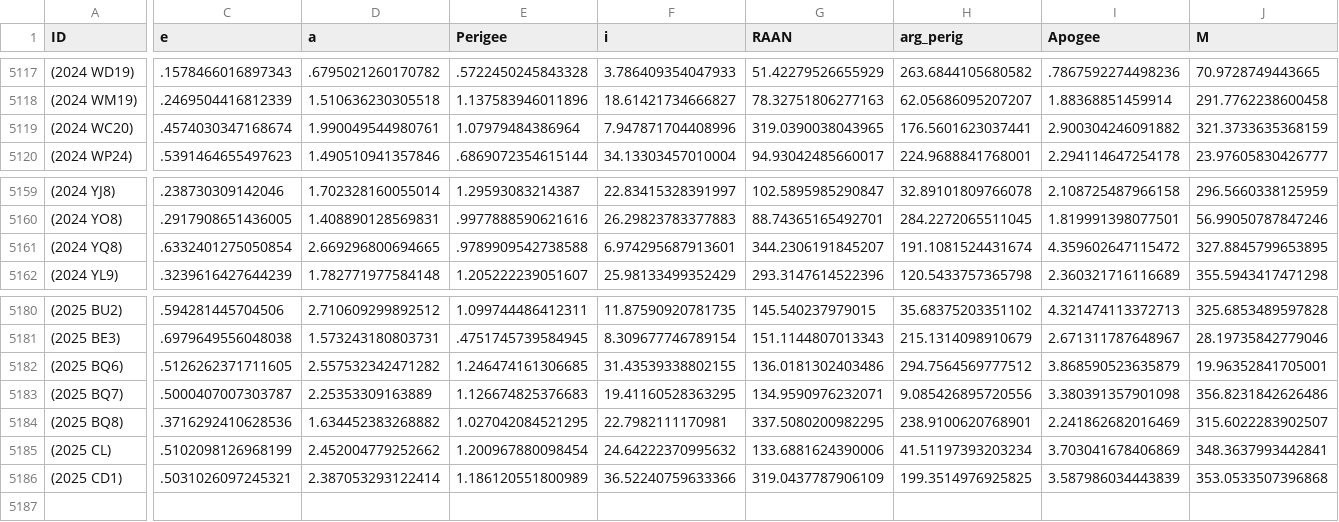
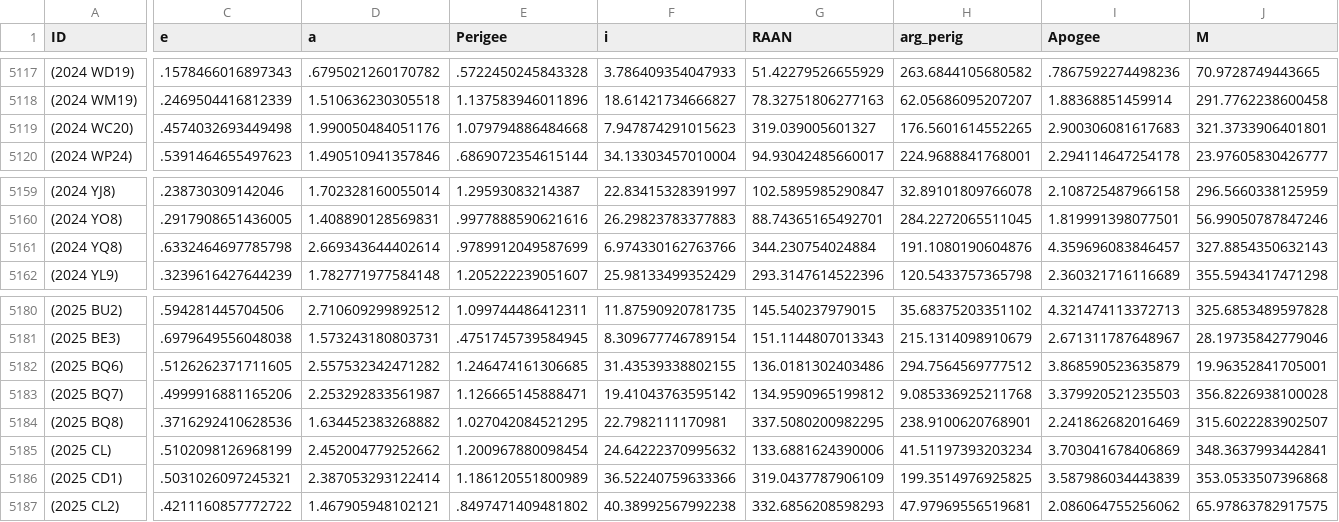
Before and after one commit to NelsonRaLop/MCDM-Asteroid-Mission, a CSV file: 1_seleccion_asteroide/asteroid_input_21_22.5.csv, drawn as a sheet; only a part is shown, gaps mark what is left out; rows hold the shown columns only; the diff covers the shown part only; the diff names each change by its address in the sheet, - before the commit and + after, or states it on an @@ line.

Commit message:
Major bug fixed M_ast_2(n_ast) ->M_ast_2(n_ast_db) to analyze the real mean anomaly of back up asteroid.
Filter removed (no longer sense)

Distance threshold definition changed

```diff
--- a/1_seleccion_asteroide/asteroid_input_21_22.5.csv
+++ b/1_seleccion_asteroide/asteroid_input_21_22.5.csv
-C5119 (e): .4574030347168674
+C5119 (e): .4574032693449498
-D5119 (a): 1.990049544980761
+D5119 (a): 1.990050484051176
-E5119 (Perigee): 1.07979484386964
+E5119 (Perigee): 1.079794886484668
-F5119 (i): 7.947871704408996
+F5119 (i): 7.947874291015623
-G5119 (RAAN): 319.0390038043965
+G5119 (RAAN): 319.039005601327
-H5119 (arg_perig): 176.5601623037441
+H5119 (arg_perig): 176.5601614552265
-I5119 (Apogee): 2.900304246091882
+I5119 (Apogee): 2.900306081617683
-J5119 (M): 321.3733635368159
+J5119 (M): 321.3733906401801
-C5161 (e): .6332401275050854
+C5161 (e): .6332464697785798
-D5161 (a): 2.669296800694665
+D5161 (a): 2.669343644402614
-E5161 (Perigee): .9789909542738588
+E5161 (Perigee): .9789912049587699
-F5161 (i): 6.974295687913601
+F5161 (i): 6.974330162763766
-G5161 (RAAN): 344.2306191845207
+G5161 (RAAN): 344.230754024884
-H5161 (arg_perig): 191.1081524431674
+H5161 (arg_perig): 191.1080190604876
-I5161 (Apogee): 4.359602647115472
+I5161 (Apogee): 4.359696083846457
-J5161 (M): 327.8845799653895
+J5161 (M): 327.8854350632143
-C5183 (e): .5000407007303787
+C5183 (e): .4999916881165206
-D5183 (a): 2.25353309163889
+D5183 (a): 2.253292833561987
-E5183 (Perigee): 1.126674825376683
+E5183 (Perigee): 1.126665145888471
-F5183 (i): 19.41160528363295
+F5183 (i): 19.41043763595142
-G5183 (RAAN): 134.9590976232071
+G5183 (RAAN): 134.9590965199812
-H5183 (arg_perig): 9.085426895720556
+H5183 (arg_perig): 9.085336925211768
-I5183 (Apogee): 3.380391357901098
+I5183 (Apogee): 3.379920521235503
-J5183 (M): 356.8231842626486
+J5183 (M): 356.8226938100028
+row 5187: (2025 CL2) | .4211160857772722 | 1.467905948102121 | .8497471409481802 | 40.38992567992238 | 332.6856208598293 | 47.97969556519681 | 2.086064755256062 | 65.97863782917575
```
Also changed, not shown: 89 edited cells elsewhere in this file, 1_seleccion_asteroide/asteroid_input_29_30.csv, 1_seleccion_asteroide/asteroid_output_29_30_2030-01-01_2035-01-01.csv, 8 other files.
